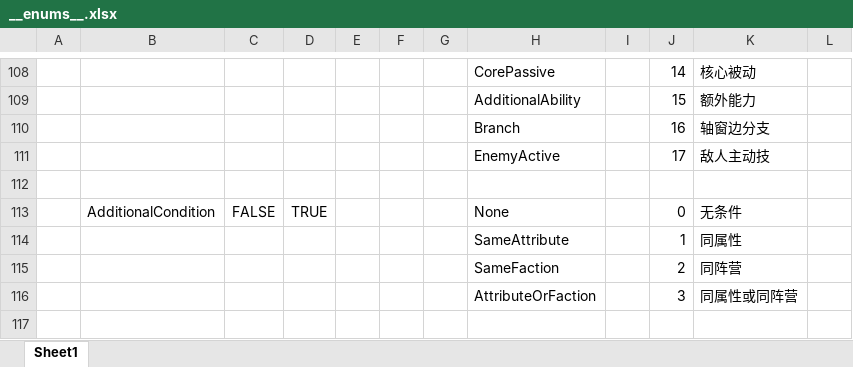
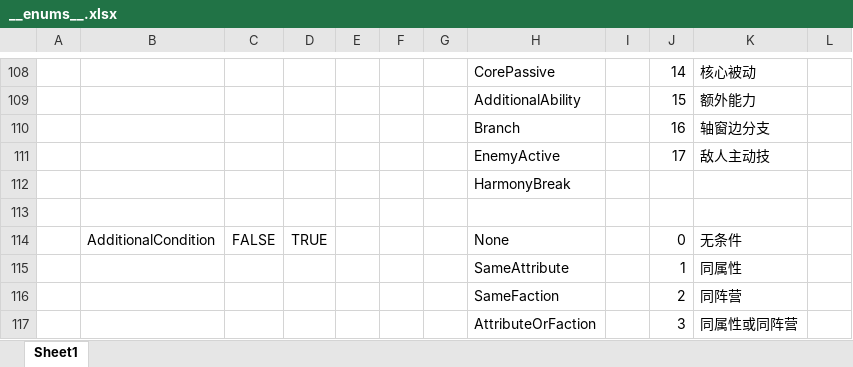
Before and after one commit to MISSord/GameEditor, an Excel workbook: Tools/Config/Datas/__enums__.xlsx, sheet Sheet1, drawn as a sheet; only a part is shown, gaps mark what is left out; values as stored, in another font and other column widths than the file's, no borders; the diff names each change by its address in the sheet, - before the commit and + after, or states it on an @@ line.

```diff
--- a/Tools/Config/Datas/__enums__.xlsx (sheet Sheet1)
+++ b/Tools/Config/Datas/__enums__.xlsx (sheet Sheet1)
+row 112:  |  |  |  |  |  |  | HarmonyBreak
```
Also changed, not shown: Tools/Config/Datas/AbilitySetting.xlsx, Tools/Config/Datas/CharacterSetting.xlsx, 55 other files.
